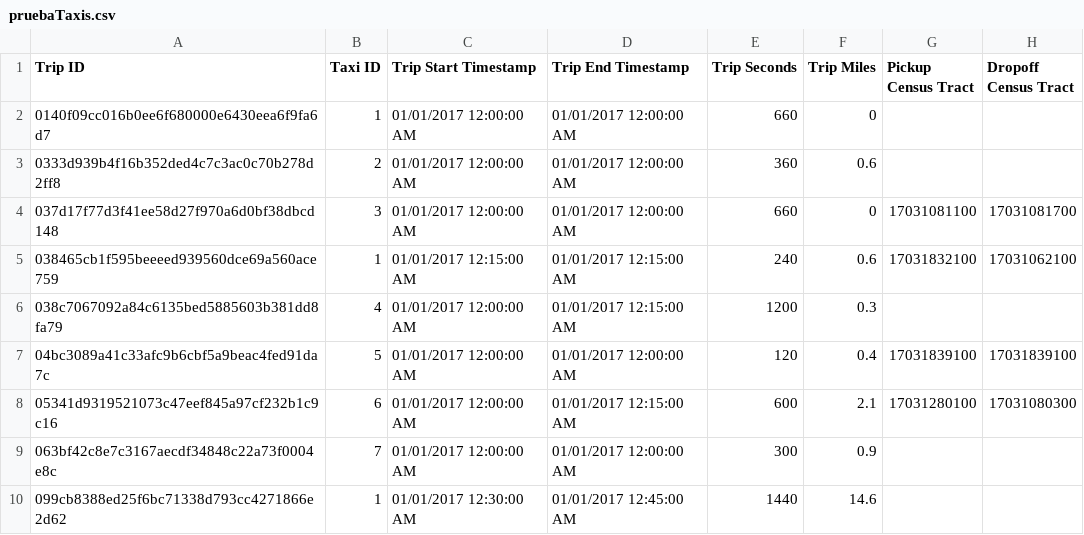
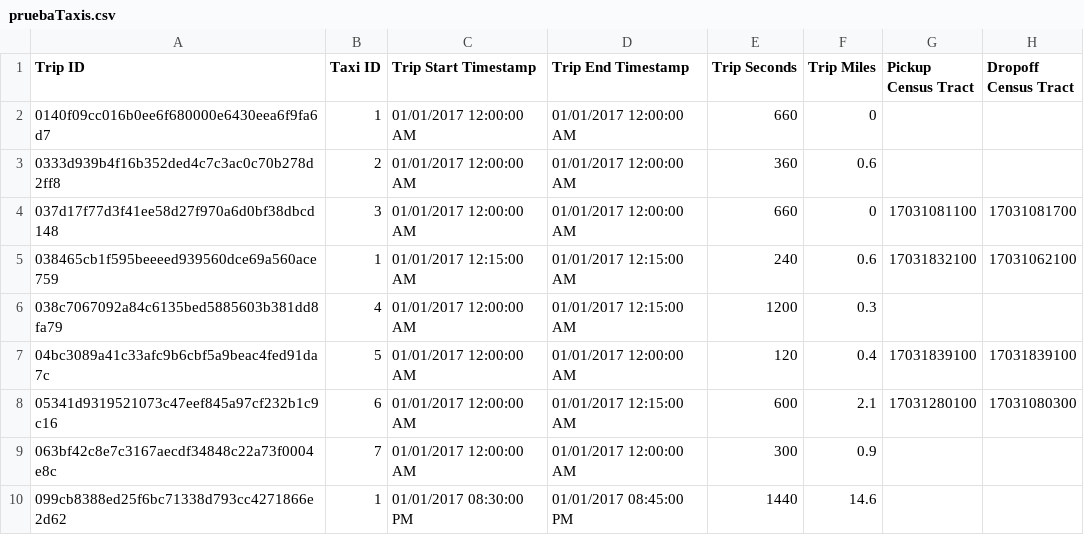
Before and after one commit to albercn/tfm_taxitrips, a CSV file: data_source/pruebaTaxis.csv, drawn as a sheet; only a part is shown; the diff names each change by its address in the sheet, - before the commit and + after, or states it on an @@ line.

```diff
--- a/data_source/pruebaTaxis.csv
+++ b/data_source/pruebaTaxis.csv
-C10 (Trip Start Timestamp): 01/01/2017 12:30:00 AM
+C10 (Trip Start Timestamp): 01/01/2017 08:30:00 PM
-D10 (Trip End Timestamp): 01/01/2017 12:45:00 AM
+D10 (Trip End Timestamp): 01/01/2017 08:45:00 PM
```
Also changed, not shown: 1 other file.
